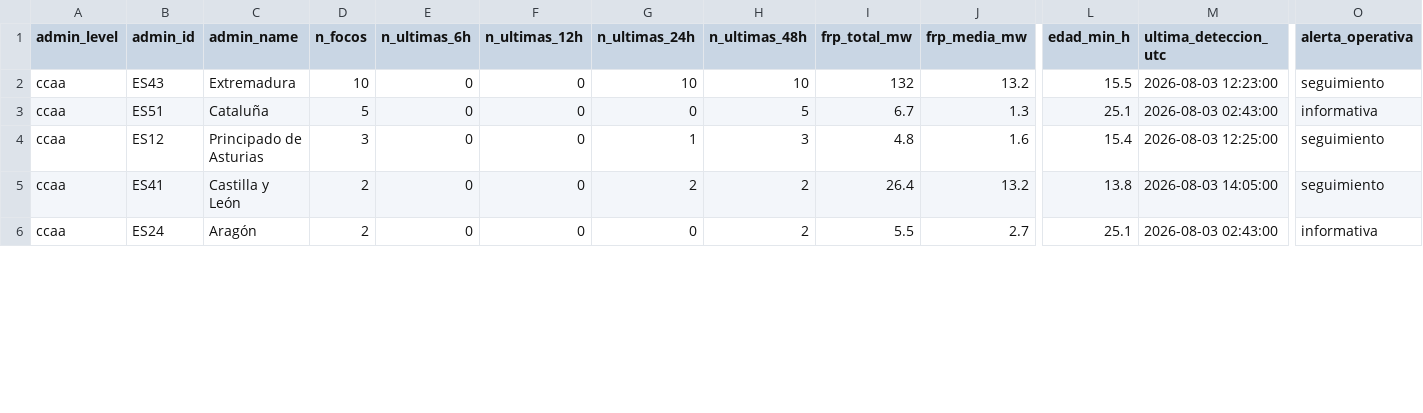
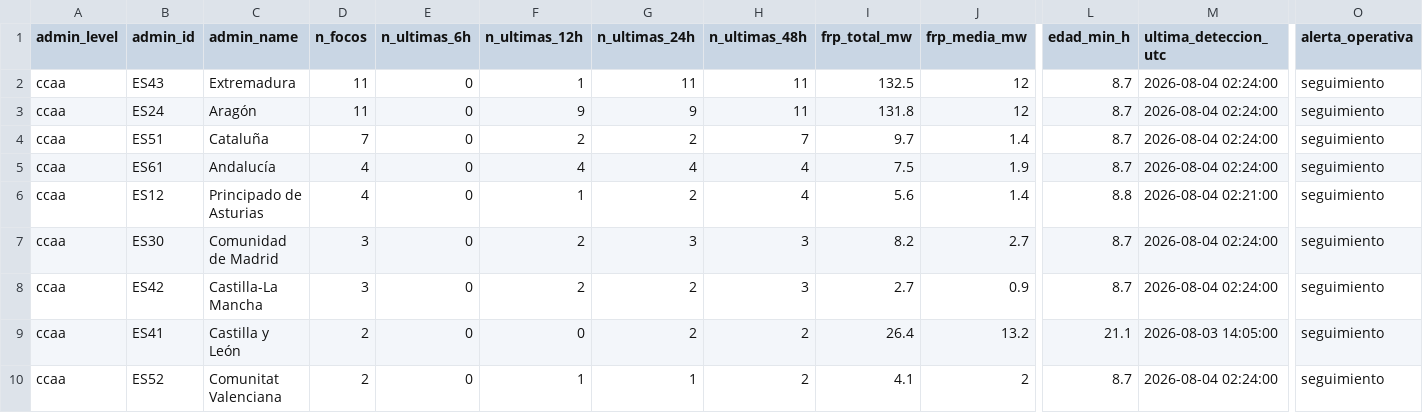
Before and after one commit to santiagomota/visor-fuego, a CSV file: assets/summary/firms_summary_ccaa.csv, drawn as a sheet; only a part is shown, gaps mark what is left out; removed rows and columns are numbered as before the commit, all else as after; rows hold the shown columns only; the diff covers the shown part only; the diff names each change by its address in the sheet, - before the commit and + after, or states it on an @@ line.

```diff
--- a/assets/summary/firms_summary_ccaa.csv
+++ b/assets/summary/firms_summary_ccaa.csv
-D2 (n_focos): 10
+D2 (n_focos): 11
-F2 (n_ultimas_12h): 0
+F2 (n_ultimas_12h): 1
-G2 (n_ultimas_24h): 10
+G2 (n_ultimas_24h): 11
-H2 (n_ultimas_48h): 10
+H2 (n_ultimas_48h): 11
-I2 (frp_total_mw): 132
+I2 (frp_total_mw): 132.5
-J2 (frp_media_mw): 13.2
+J2 (frp_media_mw): 12
-L2 (edad_min_h): 15.5
+L2 (edad_min_h): 8.7
-M2 (ultima_deteccion_utc): 2026-08-03 12:23:00
+M2 (ultima_deteccion_utc): 2026-08-04 02:24:00
+row 3: ccaa | ES24 | Aragón | 11 | 0 | 9 | 9 | 11 | 131.8 | 12 | 8.7 | 2026-08-04 02:24:00 | seguimiento
-D4 (n_focos): 5
+D4 (n_focos): 7
-F4 (n_ultimas_12h): 0
+F4 (n_ultimas_12h): 2
-G4 (n_ultimas_24h): 0
+G4 (n_ultimas_24h): 2
-H4 (n_ultimas_48h): 5
+H4 (n_ultimas_48h): 7
-I4 (frp_total_mw): 6.7
+I4 (frp_total_mw): 9.7
-J4 (frp_media_mw): 1.3
+J4 (frp_media_mw): 1.4
-L4 (edad_min_h): 25.1
+L4 (edad_min_h): 8.7
-M4 (ultima_deteccion_utc): 2026-08-03 02:43:00
+M4 (ultima_deteccion_utc): 2026-08-04 02:24:00
-O4 (alerta_operativa): informativa
+O4 (alerta_operativa): seguimiento
+row 5: ccaa | ES61 | Andalucía | 4 | 0 | 4 | 4 | 4 | 7.5 | 1.9 | 8.7 | 2026-08-04 02:24:00 | seguimiento
-D6 (n_focos): 3
+D6 (n_focos): 4
-F6 (n_ultimas_12h): 0
+F6 (n_ultimas_12h): 1
-G6 (n_ultimas_24h): 1
+G6 (n_ultimas_24h): 2
-H6 (n_ultimas_48h): 3
+H6 (n_ultimas_48h): 4
-I6 (frp_total_mw): 4.8
+I6 (frp_total_mw): 5.6
-J6 (frp_media_mw): 1.6
+J6 (frp_media_mw): 1.4
-L6 (edad_min_h): 15.4
+L6 (edad_min_h): 8.8
-M6 (ultima_deteccion_utc): 2026-08-03 12:25:00
+M6 (ultima_deteccion_utc): 2026-08-04 02:21:00
+row 7: ccaa | ES30 | Comunidad de Madrid | 3 | 0 | 2 | 3 | 3 | 8.2 | 2.7 | 8.7 | 2026-08-04 02:24:00 | seguimiento
+row 8: ccaa | ES42 | Castilla-La Mancha | 3 | 0 | 2 | 2 | 3 | 2.7 | 0.9 | 8.7 | 2026-08-04 02:24:00 | seguimiento
-L9 (edad_min_h): 13.8
+L9 (edad_min_h): 21.1
-row 6: ccaa | ES24 | Aragón | 2 | 0 | 0 | 0 | 2 | 5.5 | 2.7 | 25.1 | 2026-08-03 02:43:00 | informativa
+row 10: ccaa | ES52 | Comunitat Valenciana | 2 | 0 | 1 | 1 | 2 | 4.1 | 2 | 8.7 | 2026-08-04 02:24:00 | seguimiento
```
Also changed, not shown: 1 added row, 2 removed rows and 9 edited cells elsewhere in this file, assets/history/firms_summary_ccaa_history.csv, assets/history/firms_summary_provincias_history.csv, 26 other files.
